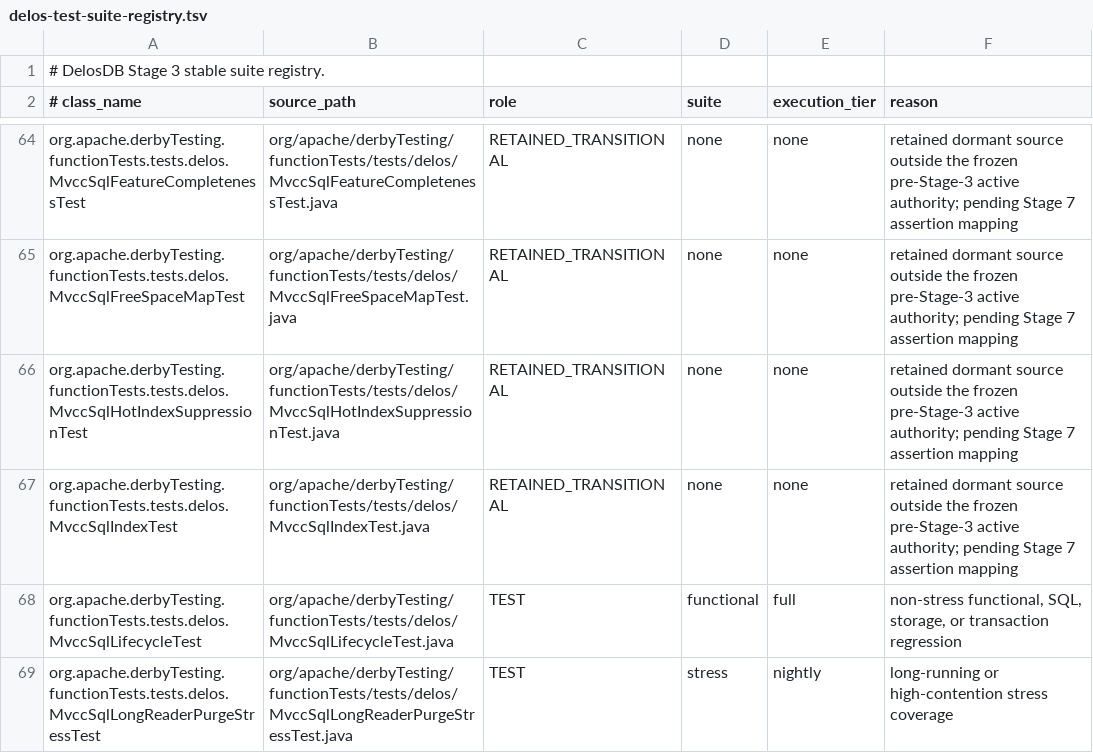
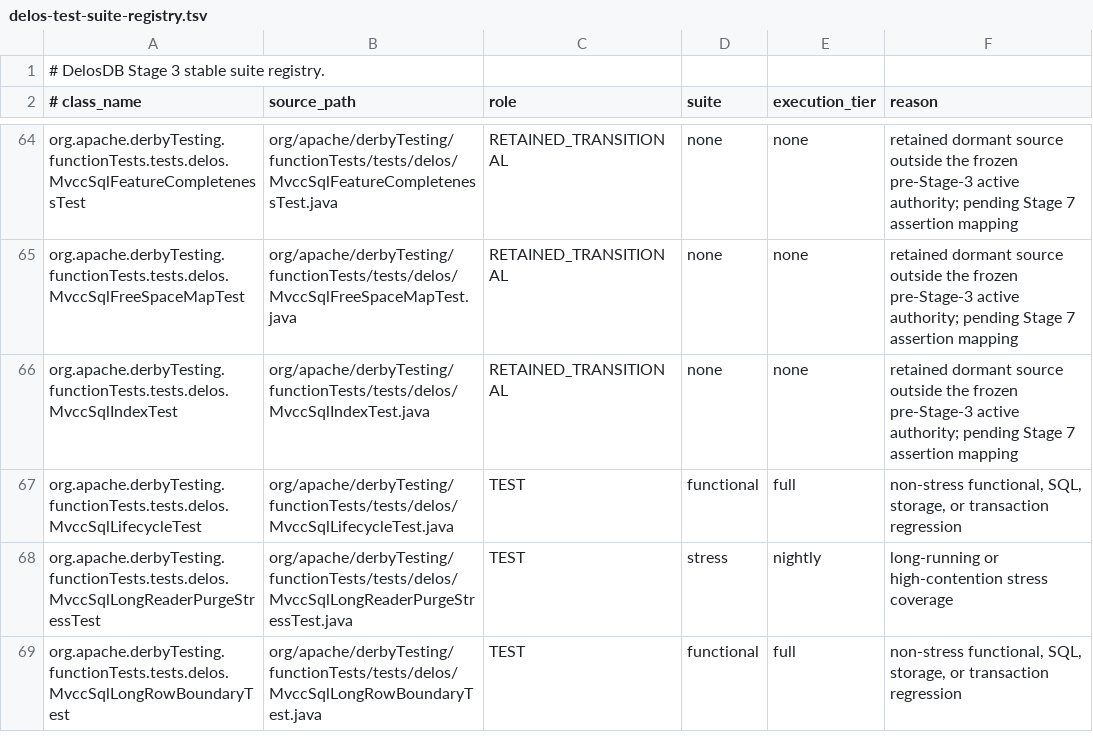
Before and after one commit to ggeorg/delosdb, a TSV file: gradle/testing/delos-test-suite-registry.tsv, drawn as a sheet; only a part is shown, gaps mark what is left out; the shorter side is filled out with more unchanged rows.

```diff
--- a/gradle/testing/delos-test-suite-registry.tsv
+++ b/gradle/testing/delos-test-suite-registry.tsv
@@ -65,3 +65,2 @@ org.apache.derbyTesting.functionTests.tests.delos.MvccSqlFeatureCompletenessTest
 org.apache.derbyTesting.functionTests.tests.delos.MvccSqlFreeSpaceMapTest	org/apache/derbyTesting/functionTests/tests/delos/MvccSqlFreeSpaceMapTest.java	RETAINED_TRANSITIONAL	none	none	retained dormant source outside the frozen pre-Stage-3 active authority; pending Stage 7 assertion mapping
-org.apache.derbyTesting.functionTests.tests.delos.MvccSqlHotIndexSuppressionTest	org/apache/derbyTesting/functionTests/tests/delos/MvccSqlHotIndexSuppressionTest.java	RETAINED_TRANSITIONAL	none	none	retained dormant source outside the frozen pre-Stage-3 active authority; pending Stage 7 assertion mapping
 org.apache.derbyTesting.functionTests.tests.delos.MvccSqlIndexTest	org/apache/derbyTesting/functionTests/tests/delos/MvccSqlIndexTest.java	RETAINED_TRANSITIONAL	none	none	retained dormant source outside the frozen pre-Stage-3 active authority; pending Stage 7 assertion mapping
```
Also changed, not shown: gradle/testing/delos-stage7-test-consolidation.tsv, 1 other file.
